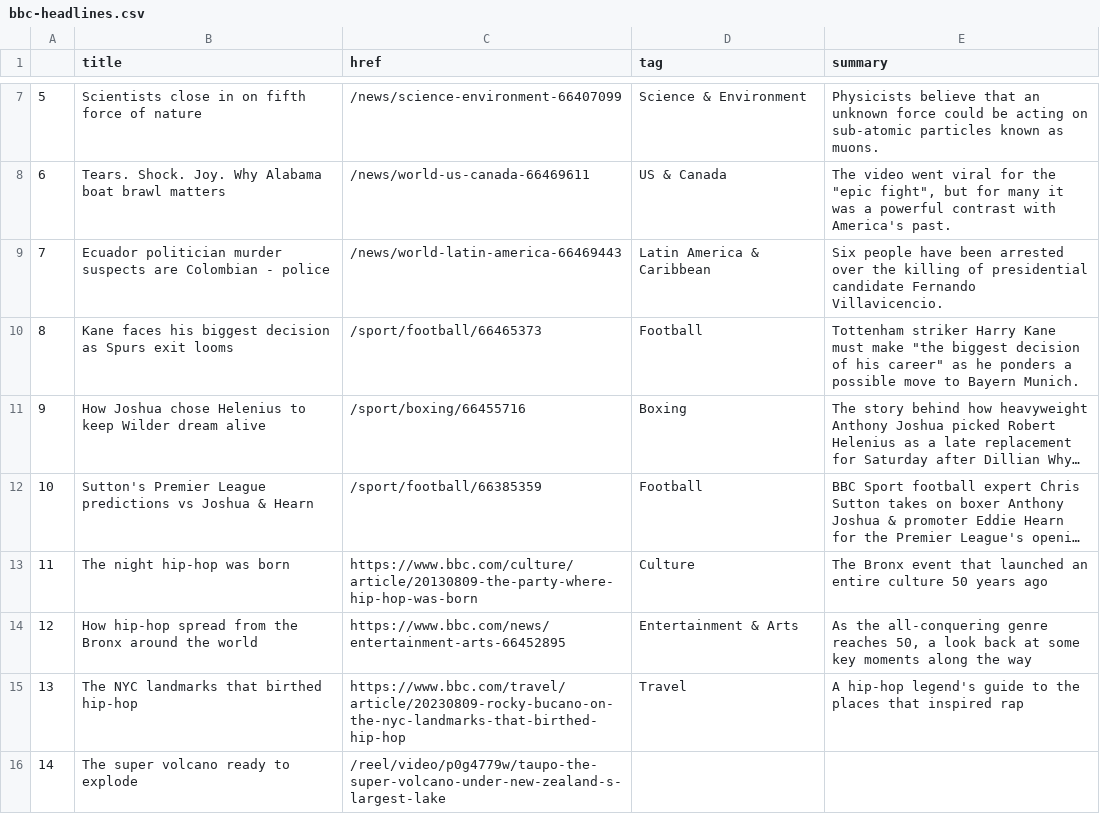
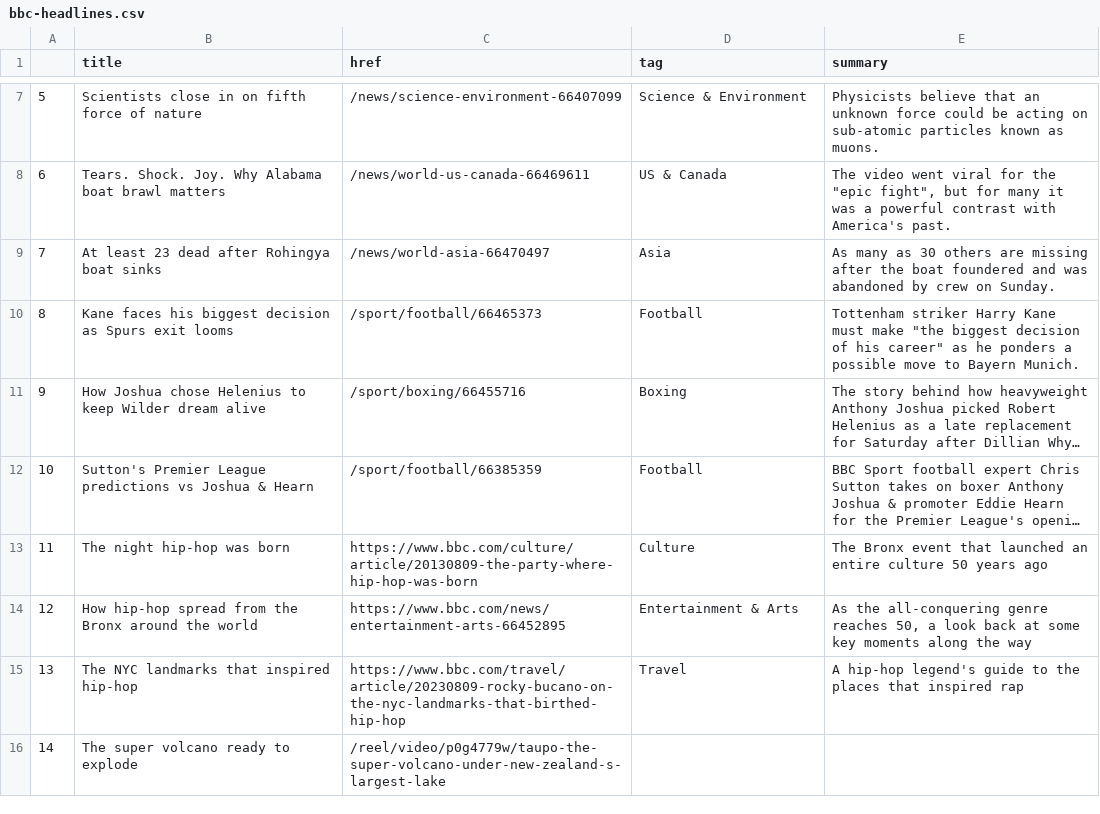
Before and after one commit to marypasciak/automatic-scraper, a CSV file: bbc-headlines.csv, drawn as a sheet; only a part is shown, gaps mark what is left out; long unchanged cells end in ….

```diff
--- a/bbc-headlines.csv
+++ b/bbc-headlines.csv
@@ -8,3 +8,3 @@
 6,Tears. Shock. Joy. Why Alabama boat brawl matters,/news/world-us-canada-66469611,US & Canada,"The video went viral for the ""epic fight"", but for many it was a powerful contrast with America's past."
-7,Ecuador politician murder suspects are Colombian - police,/news/world-latin-america-66469443,Latin America & Caribbean,Six people have been arrested over the killing of presidential candidate Fernando Villavicencio.
+7,At least 23 dead after Rohingya boat sinks,/news/world-asia-66470497,Asia,As many as 30 others are missing after the boat foundered and was abandoned by crew on Sunday.
 8,Kane faces his biggest decision as Spurs exit looms,/sport/football/66465373,Football,"Tottenham striker Harry Kane must make ""the biggest decision of his career"" as he ponders a possible move to Bayern Munich."
@@ -14,3 +14,3 @@
 12,How hip-hop spread from the Bronx around the world,https://www.bbc.com/news/entertainment-arts-66452895,Entertainment & Arts,"As the all-conquering genre reaches 50, a look back at some key moments along the way"
-13,The NYC landmarks that birthed hip-hop,https://www.bbc.com/travel/article/20230809-rocky-bucano-on-the-nyc-landmarks-that-birthed-hip-hop,Travel,A hip-hop legend's guide to the places that inspired rap
+13,The NYC landmarks that inspired hip-hop,https://www.bbc.com/travel/article/20230809-rocky-bucano-on-the-nyc-landmarks-that-birthed-hip-hop,Travel,A hip-hop legend's guide to the places that inspired rap
 14,The super volcano ready to explode,/reel/video/p0g4779w/taupo-the-super-volcano-under-new-zealand-s-largest-lake,,
```
